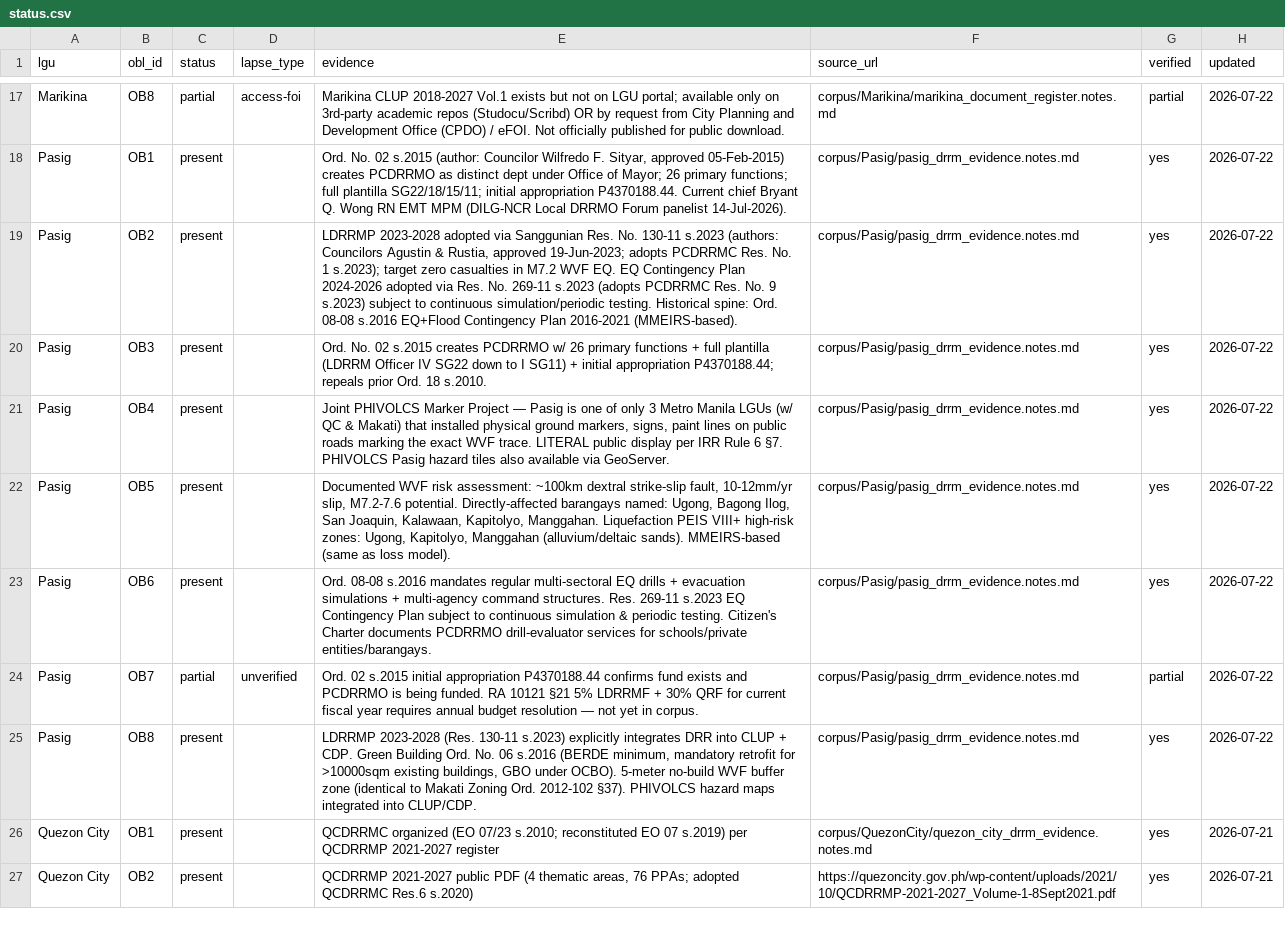
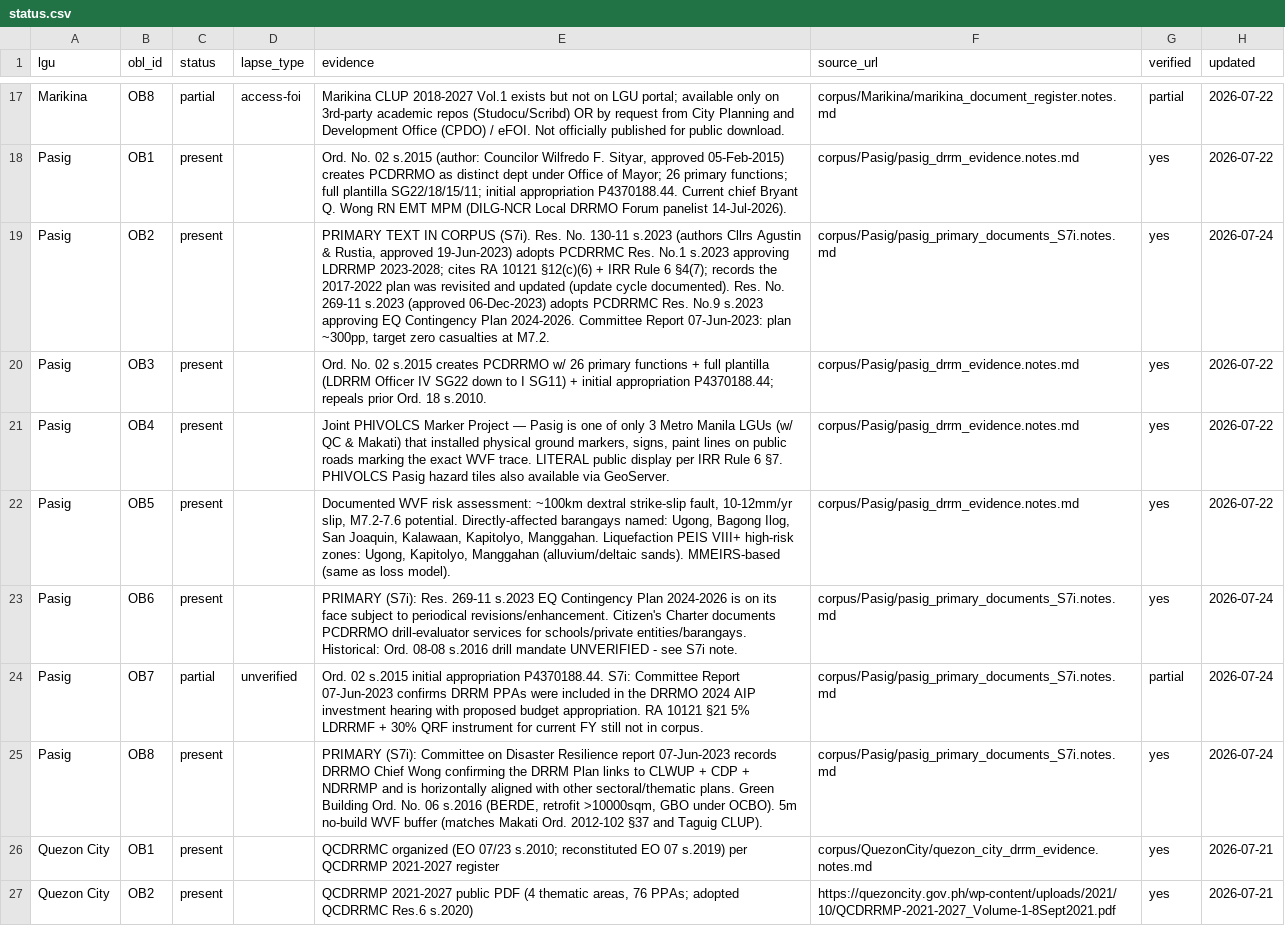
Before and after one commit to OrangeJuice023/the-big-one, a CSV file: policy-layer/ledger/status.csv, drawn as a sheet; only a part is shown, gaps mark what is left out.

```diff
--- a/policy-layer/ledger/status.csv
+++ b/policy-layer/ledger/status.csv
@@ -18,3 +18,3 @@ Marikina,OB8,partial,access-foi,"Marikina CLUP 2018-2027 Vol.1 exists but not on
 Pasig,OB1,present,,"Ord. No. 02 s.2015 (author: Councilor Wilfredo F. Sityar, approved 05-Feb-2015) creates PCDRRMO as distinct dept under Office of Mayor; 26 primary functions; full plantilla SG22/18/15/11; initial appropriation P4370188.44. Current chief Bryant Q. Wong RN EMT MPM (DILG-NCR Local DRRMO Forum panelist 14-Jul-2026).",corpus/Pasig/pasig_drrm_evidence.notes.md,yes,2026-07-22
-Pasig,OB2,present,,"LDRRMP 2023-2028 adopted via Sanggunian Res. No. 130-11 s.2023 (authors: Councilors Agustin & Rustia, approved 19-Jun-2023; adopts PCDRRMC Res. No. 1 s.2023); target zero casualties in M7.2 WVF EQ. EQ Contingency Plan 2024-2026 adopted via Res. No. 269-11 s.2023 (adopts PCDRRMC Res. No. 9 s.2023) subject to continuous simulation/periodic testing. Historical spine: Ord. 08-08 s.2016 EQ+Flood Contingency Plan 2016-2021 (MMEIRS-based).",corpus/Pasig/pasig_drrm_evidence.notes.md,yes,2026-07-22
+Pasig,OB2,present,,"PRIMARY TEXT IN CORPUS (S7i). Res. No. 130-11 s.2023 (authors Cllrs Agustin & Rustia, approved 19-Jun-2023) adopts PCDRRMC Res. No.1 s.2023 approving LDRRMP 2023-2028; cites RA 10121 §12(c)(6) + IRR Rule 6 §4(7); records the 2017-2022 plan was revisited and updated (update cycle documented). Res. No. 269-11 s.2023 (approved 06-Dec-2023) adopts PCDRRMC Res. No.9 s.2023 approving EQ Contingency Plan 2024-2026. Committee Report 07-Jun-2023: plan ~300pp, target zero casualties at M7.2.",corpus/Pasig/pasig_primary_documents_S7i.notes.md,yes,2026-07-24
 Pasig,OB3,present,,"Ord. No. 02 s.2015 creates PCDRRMO w/ 26 primary functions + full plantilla (LDRRM Officer IV SG22 down to I SG11) + initial appropriation P4370188.44; repeals prior Ord. 18 s.2010.",corpus/Pasig/pasig_drrm_evidence.notes.md,yes,2026-07-22
@@ -22,5 +22,5 @@ Pasig,OB4,present,,"Joint PHIVOLCS Marker Project — Pasig is one of only 3 Met
 Pasig,OB5,present,,"Documented WVF risk assessment: ~100km dextral strike-slip fault, 10-12mm/yr slip, M7.2-7.6 potential. Directly-affected barangays named: Ugong, Bagong Ilog, San Joaquin, Kalawaan, Kapitolyo, Manggahan. Liquefaction PEIS VIII+ high-risk zones: Ugong, Kapitolyo, Manggahan (alluvium/deltaic sands). MMEIRS-based (same as loss model).",corpus/Pasig/pasig_drrm_evidence.notes.md,yes,2026-07-22
-Pasig,OB6,present,,"Ord. 08-08 s.2016 mandates regular multi-sectoral EQ drills + evacuation simulations + multi-agency command structures. Res. 269-11 s.2023 EQ Contingency Plan subject to continuous simulation & periodic testing. Citizen's Charter documents PCDRRMO drill-evaluator services for schools/private entities/barangays.",corpus/Pasig/pasig_drrm_evidence.notes.md,yes,2026-07-22
-Pasig,OB7,partial,unverified,"Ord. 02 s.2015 initial appropriation P4370188.44 confirms fund exists and PCDRRMO is being funded. RA 10121 §21 5% LDRRMF + 30% QRF for current fiscal year requires annual budget resolution — not yet in corpus.",corpus/Pasig/pasig_drrm_evidence.notes.md,partial,2026-07-22
-Pasig,OB8,present,,"LDRRMP 2023-2028 (Res. 130-11 s.2023) explicitly integrates DRR into CLUP + CDP. Green Building Ord. No. 06 s.2016 (BERDE minimum, mandatory retrofit for >10000sqm existing buildings, GBO under OCBO). 5-meter no-build WVF buffer zone (identical to Makati Zoning Ord. 2012-102 §37). PHIVOLCS hazard maps integrated into CLUP/CDP.",corpus/Pasig/pasig_drrm_evidence.notes.md,yes,2026-07-22
+Pasig,OB6,present,,"PRIMARY (S7i): Res. 269-11 s.2023 EQ Contingency Plan 2024-2026 is on its face subject to periodical revisions/enhancement. Citizen's Charter documents PCDRRMO drill-evaluator services for schools/private entities/barangays. Historical: Ord. 08-08 s.2016 drill mandate UNVERIFIED - see S7i note.",corpus/Pasig/pasig_primary_documents_S7i.notes.md,yes,2026-07-24
+Pasig,OB7,partial,unverified,"Ord. 02 s.2015 initial appropriation P4370188.44. S7i: Committee Report 07-Jun-2023 confirms DRRM PPAs were included in the DRRMO 2024 AIP investment hearing with proposed budget appropriation. RA 10121 §21 5% LDRRMF + 30% QRF instrument for current FY still not in corpus.",corpus/Pasig/pasig_primary_documents_S7i.notes.md,partial,2026-07-24
+Pasig,OB8,present,,"PRIMARY (S7i): Committee on Disaster Resilience report 07-Jun-2023 records DRRMO Chief Wong confirming the DRRM Plan links to CLWUP + CDP + NDRRMP and is horizontally aligned with other sectoral/thematic plans. Green Building Ord. No. 06 s.2016 (BERDE, retrofit >10000sqm, GBO under OCBO). 5m no-build WVF buffer (matches Makati Ord. 2012-102 §37 and Taguig CLUP).",corpus/Pasig/pasig_primary_documents_S7i.notes.md,yes,2026-07-24
 Quezon City,OB1,present,,"QCDRRMC organized (EO 07/23 s.2010; reconstituted EO 07 s.2019) per QCDRRMP 2021-2027 register",corpus/QuezonCity/quezon_city_drrm_evidence.notes.md,yes,2026-07-21
```
Also changed, not shown: policy-layer/ledger/manifest.csv, 6 other files.
